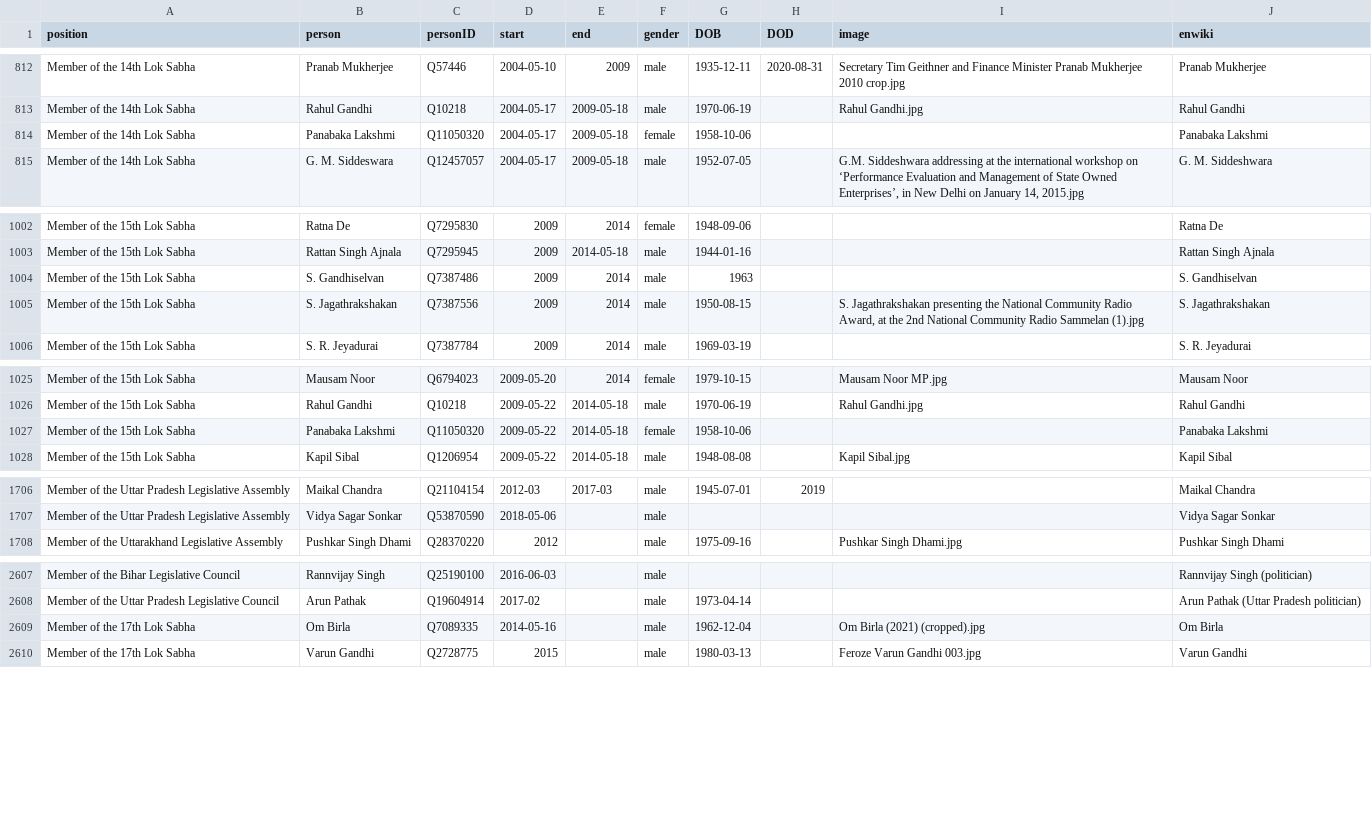
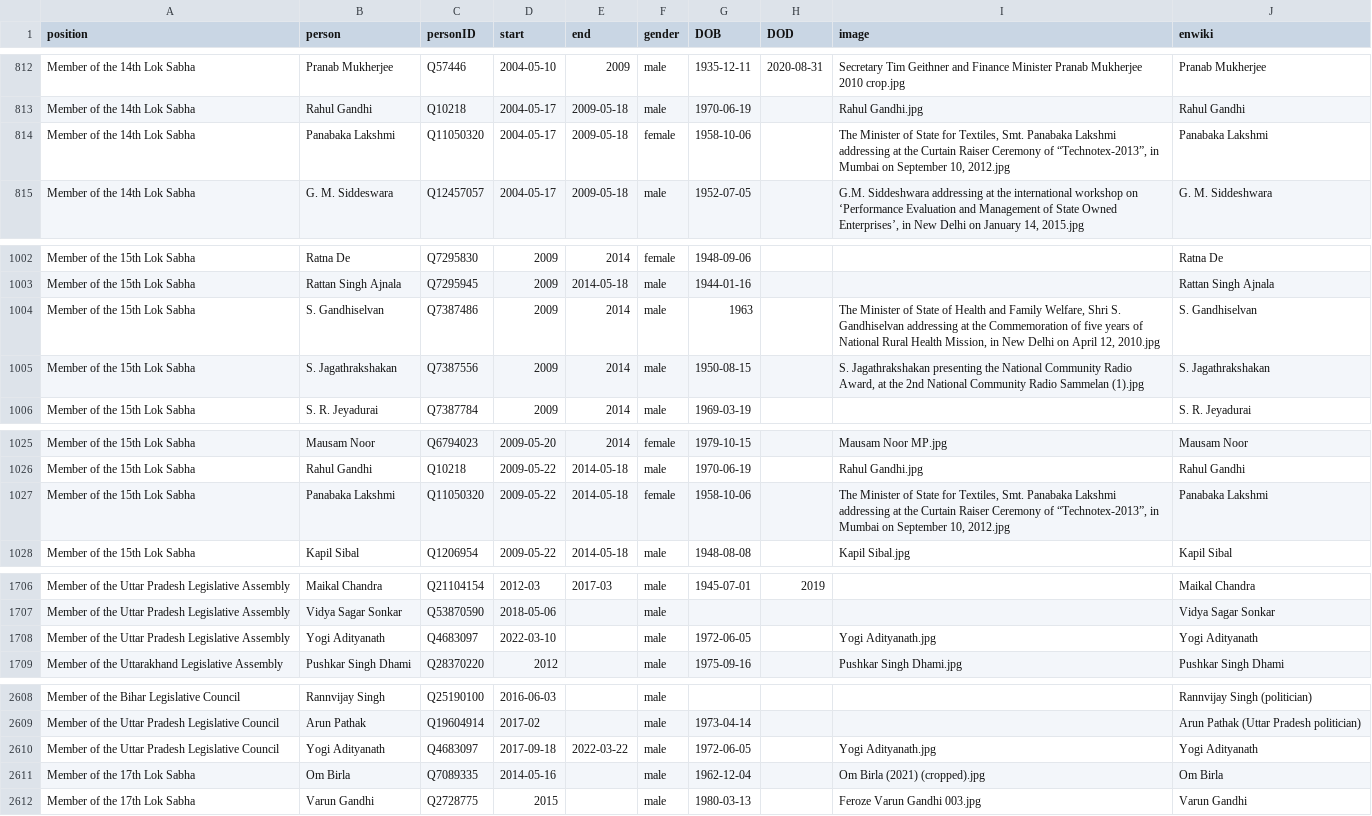
Before and after one commit to every-politician-scrapers/india-ministers, a CSV file: html/legislators.csv, drawn as a sheet; only a part is shown, gaps mark what is left out.

Commit message:
PCB update

```diff
--- a/html/legislators.csv
+++ b/html/legislators.csv
@@ -813,3 +813,3 @@ Member of the 14th Lok Sabha,Pranab Mukherjee,Q57446,2004-05-10,2009,male,1935-1
 Member of the 14th Lok Sabha,Rahul Gandhi,Q10218,2004-05-17,2009-05-18,male,1970-06-19,,Rahul Gandhi.jpg,Rahul Gandhi
-Member of the 14th Lok Sabha,Panabaka Lakshmi,Q11050320,2004-05-17,2009-05-18,female,1958-10-06,,,Panabaka Lakshmi
+Member of the 14th Lok Sabha,Panabaka Lakshmi,Q11050320,2004-05-17,2009-05-18,female,1958-10-06,,"The Minister of State for Textiles, Smt. Panabaka Lakshmi addressing at the Curtain Raiser Ceremony of “Technotex-2013”, in Mumbai on September 10, 2012.jpg",Panabaka Lakshmi
 Member of the 14th Lok Sabha,G. M. Siddeswara,Q12457057,2004-05-17,2009-05-18,male,1952-07-05,,"G.M. Siddeshwara addressing at the international workshop on ‘Performance Evaluation and Management of State Owned Enterprises’, in New Delhi on January 14, 2015.jpg",G. M. Siddeshwara
@@ -1003,3 +1003,3 @@ Member of the 15th Lok Sabha,Ratna De,Q7295830,2009,2014,female,1948-09-06,,,Rat
 Member of the 15th Lok Sabha,Rattan Singh Ajnala,Q7295945,2009,2014-05-18,male,1944-01-16,,,Rattan Singh Ajnala
-Member of the 15th Lok Sabha,S. Gandhiselvan,Q7387486,2009,2014,male,1963,,,S. Gandhiselvan
+Member of the 15th Lok Sabha,S. Gandhiselvan,Q7387486,2009,2014,male,1963,,"The Minister of State of Health and Family Welfare, Shri S. Gandhiselvan addressing at the Commemoration of five years of National Rural Health Mission, in New Delhi on April 12, 2010.jpg",S. Gandhiselvan
 Member of the 15th Lok Sabha,S. Jagathrakshakan,Q7387556,2009,2014,male,1950-08-15,,"S. Jagathrakshakan presenting the National Community Radio Award, at the 2nd National Community Radio Sammelan (1).jpg",S. Jagathrakshakan
@@ -1026,3 +1026,3 @@ Member of the 15th Lok Sabha,Mausam Noor,Q6794023,2009-05-20,2014,female,1979-10
 Member of the 15th Lok Sabha,Rahul Gandhi,Q10218,2009-05-22,2014-05-18,male,1970-06-19,,Rahul Gandhi.jpg,Rahul Gandhi
-Member of the 15th Lok Sabha,Panabaka Lakshmi,Q11050320,2009-05-22,2014-05-18,female,1958-10-06,,,Panabaka Lakshmi
+Member of the 15th Lok Sabha,Panabaka Lakshmi,Q11050320,2009-05-22,2014-05-18,female,1958-10-06,,"The Minister of State for Textiles, Smt. Panabaka Lakshmi addressing at the Curtain Raiser Ceremony of “Technotex-2013”, in Mumbai on September 10, 2012.jpg",Panabaka Lakshmi
 Member of the 15th Lok Sabha,Kapil Sibal,Q1206954,2009-05-22,2014-05-18,male,1948-08-08,,Kapil Sibal.jpg,Kapil Sibal
@@ -1707,2 +1707,3 @@ Member of the Uttar Pradesh Legislative Assembly,Maikal Chandra,Q21104154,2012-0
 Member of the Uttar Pradesh Legislative Assembly,Vidya Sagar Sonkar,Q53870590,2018-05-06,,male,,,,Vidya Sagar Sonkar
+Member of the Uttar Pradesh Legislative Assembly,Yogi Adityanath,Q4683097,2022-03-10,,male,1972-06-05,,Yogi Adityanath.jpg,Yogi Adityanath
 Member of the Uttarakhand Legislative Assembly,Pushkar Singh Dhami,Q28370220,2012,,male,1975-09-16,,Pushkar Singh Dhami.jpg,Pushkar Singh Dhami
@@ -2608,2 +2609,3 @@ Member of the Bihar Legislative Council,Rannvijay Singh,Q25190100,2016-06-03,,ma
 Member of the Uttar Pradesh Legislative Council,Arun Pathak,Q19604914,2017-02,,male,1973-04-14,,,Arun Pathak (Uttar Pradesh politician)
+Member of the Uttar Pradesh Legislative Council,Yogi Adityanath,Q4683097,2017-09-18,2022-03-22,male,1972-06-05,,Yogi Adityanath.jpg,Yogi Adityanath
 Member of the 17th Lok Sabha,Om Birla,Q7089335,2014-05-16,,male,1962-12-04,,Om Birla (2021) (cropped).jpg,Om Birla
```
